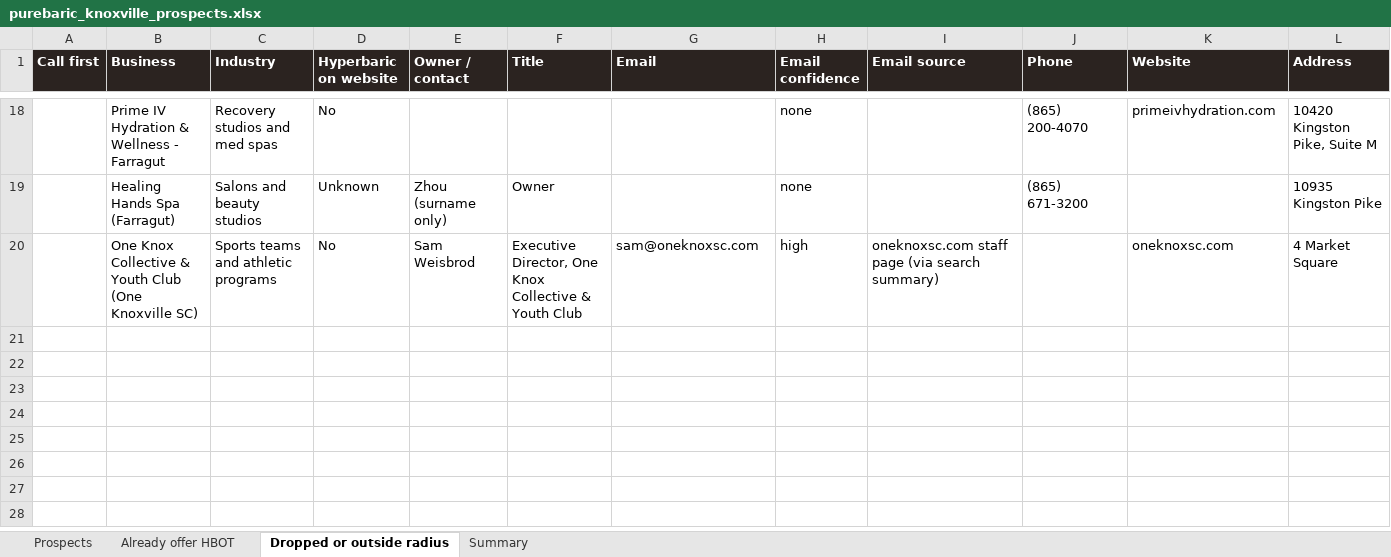
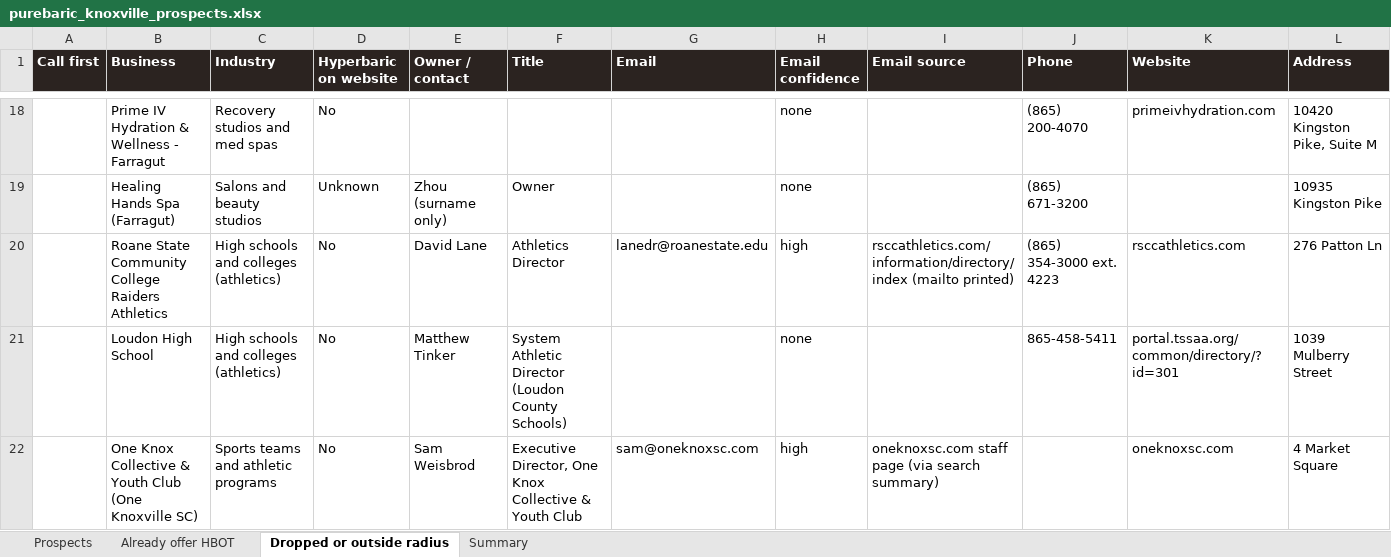
Before and after one commit to matthewbailie/purebaric-newsite, an Excel workbook: _internal/research/knoxville-tennessee/purebaric_knoxville_prospects.xlsx, sheet Dropped or outside radius, drawn as a sheet; only a part is shown, gaps mark what is left out; values as stored, in another font and other column widths than the file's, no borders; rows hold the shown columns only; the diff names each change by its address in the sheet, - before the commit and + after, or states it on an @@ line.

```diff
--- a/_internal/research/knoxville-tennessee/purebaric_knoxville_prospects.xlsx (sheet Dropped or outside radius)
+++ b/_internal/research/knoxville-tennessee/purebaric_knoxville_prospects.xlsx (sheet Dropped or outside radius)
+row 20:  | Roane State Community College Raiders Athletics | High schools and colleges (athletics) | No | David Lane | Athletics Director | lanedr@roanestate.edu | high | rsccathletics.com/information/directory/index (mailto printed) | (865) 354-3000 ext. 4223 | rsccathletics.com | 276 Patton Ln
+row 21:  | Loudon High School | High schools and colleges (athletics) | No | Matthew Tinker | System Athletic Director (Loudon County Schools) |  | none |  | 865-458-5411 | portal.tssaa.org/common/directory/?id=301 | 1039 Mulberry Street
```
Also changed, not shown: sheet Prospects, sheet Summary, _internal/outreach/purebaric_b2b_email_prospects.xlsx, 9 other files.
